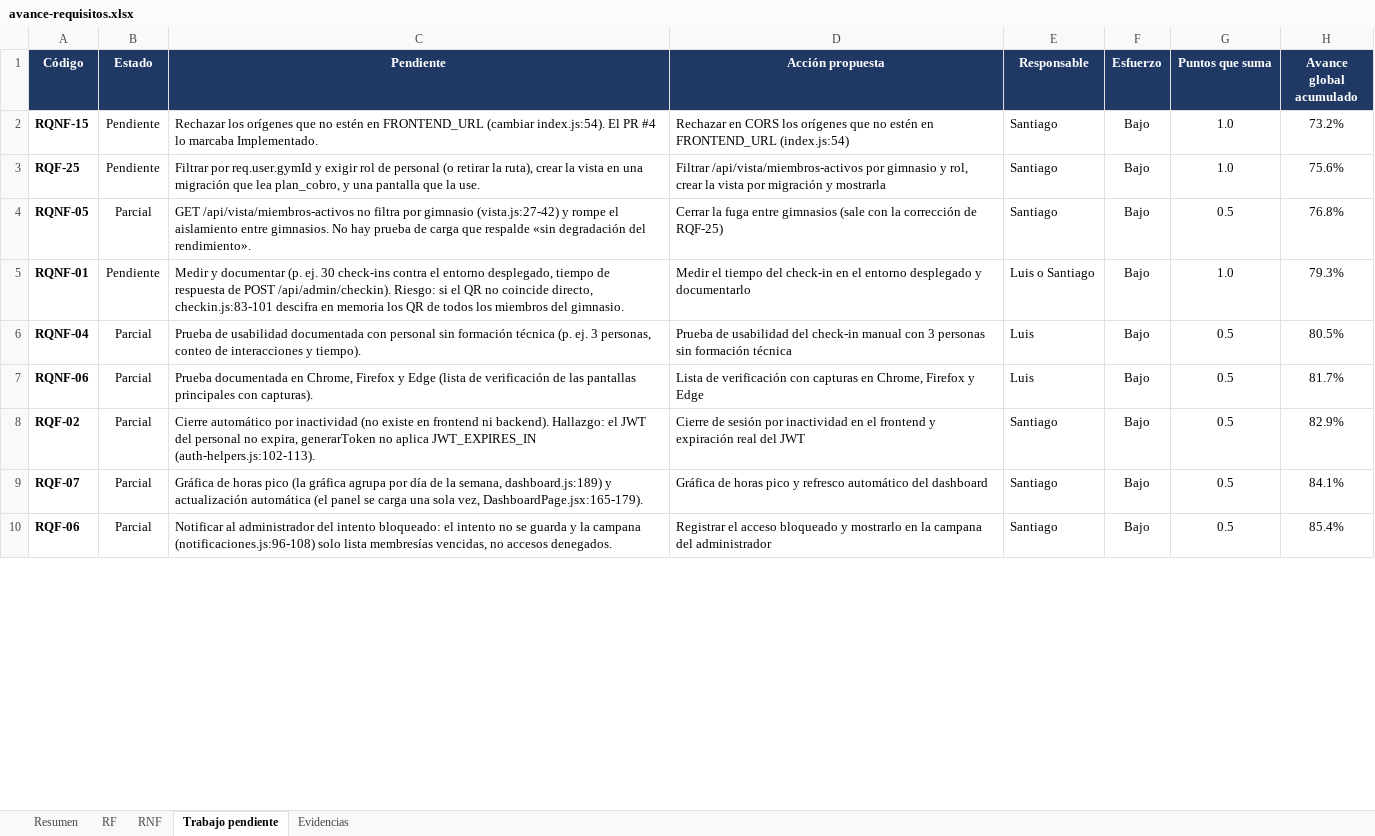
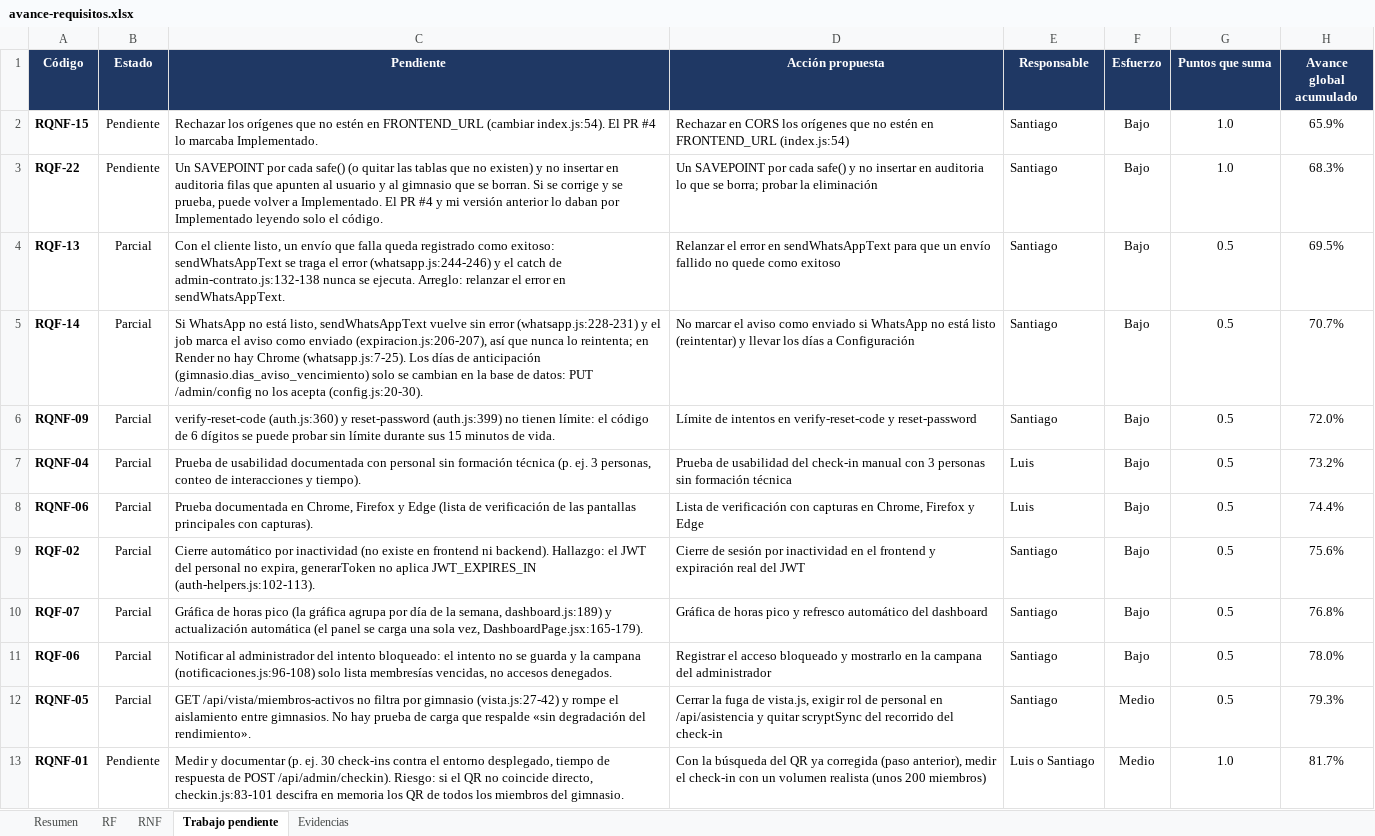
Before and after one commit to Luis140721/Proyecto_Fitloyalty, an Excel workbook: docs/avance-requisitos.xlsx, sheet Trabajo pendiente, drawn as a sheet; only a part is shown; values as stored, in another font and other column widths than the file's, no borders; conditional formats not drawn; removed rows and columns are numbered as before the commit, all else as after; the diff covers the shown part only; the diff names each change by its address in the sheet, - before the commit and + after, or states it on an @@ line.

Commit message:
docs(avance): aplica al Excel los hallazgos del verificador
Estados de RQF-13, RQF-14, RQNF-09 y RQNF-10 (Parcial) y RQF-22
(Pendiente), con su evidencia; riesgo de seguridad en RQF-17 y sin la
cita a la prueba E2E del flujo viejo por enlace; RQF-21 acotado al pago;
observacion de dias_prueba en RQF-16.
Trabajo pendiente: RQF-25 ya no suma en la ruta (es un duplicado y un
defecto) y RQNF-01 solo cuenta despues de corregir la busqueda del QR y
medir con unos 200 miembros.
Resultado con 41 requisitos: RF 65,4 %, RNF 60,0 %, global 63,4 %. Los
porcentajes siguen en formula para recalcularse si Luis retira
RQF-23 a RQF-26.

```diff
--- a/docs/avance-requisitos.xlsx (sheet Trabajo pendiente)
+++ b/docs/avance-requisitos.xlsx (sheet Trabajo pendiente)
-H2 (Avance global acumulado): 73.2%
+H2 (Avance global acumulado): 65.9%
-A3 (Código): RQF-25
+A3 (Código): RQF-22
-C3 (Pendiente): Filtrar por req.user.gymId y exigir rol de personal (o retirar la ruta), crear la vista en una migración que lea plan_cobro, y una pantalla que la use.
+C3 (Pendiente): Un SAVEPOINT por cada safe() (o quitar las tablas que no existen) y no insertar en auditoria filas que apunten al usuario y al gimnasio que se borran. Si se corrige y se prueba, puede volver a Implementado. El PR #4 y mi versión anterior lo daban por Implementado leyendo solo el código.
-D3 (Acción propuesta): Filtrar /api/vista/miembros-activos por gimnasio y rol, crear la vista por migración y mostrarla
+D3 (Acción propuesta): Un SAVEPOINT por cada safe() y no insertar en auditoria lo que se borra; probar la eliminación
-H3 (Avance global acumulado): 75.6%
+H3 (Avance global acumulado): 68.3%
+row 4: RQF-13 | Parcial | Con el cliente listo, un envío que falla queda registrado como exitoso: sendWhatsAppText se traga el error (whatsapp.js:244-246) y el catch de admin-contrato.js:132-138 nunca se ejecuta. Arreglo: relanzar el error en sendWhatsAppText. | Relanzar el error en sendWhatsAppText para que un envío fallido no quede como exitoso | Santiago | Bajo | 0.5 | 69.5%
+row 5: RQF-14 | Parcial | Si WhatsApp no está listo, sendWhatsAppText vuelve sin error (whatsapp.js:228-231) y el job marca el aviso como enviado (expiracion.js:206-207), así que nunca lo reintenta; en Render no hay Chrome (whatsapp.js:7-25). Los días de anticipación (gimnasio.dias_aviso_vencimiento) solo se cambian en la base de datos: PUT /admin/config no los acepta (config.js:20-30). | No marcar el aviso como enviado si WhatsApp no está listo (reintentar) y llevar los días a Configuración | Santiago | Bajo | 0.5 | 70.7%
-A6 (Código): RQNF-05
+A6 (Código): RQNF-09
-C6 (Pendiente): GET /api/vista/miembros-activos no filtra por gimnasio (vista.js:27-42) y rompe el aislamiento entre gimnasios. No hay prueba de carga que respalde «sin degradación del rendimiento».
+C6 (Pendiente): verify-reset-code (auth.js:360) y reset-password (auth.js:399) no tienen límite: el código de 6 dígitos se puede probar sin límite durante sus 15 minutos de vida.
-D6 (Acción propuesta): Cerrar la fuga entre gimnasios (sale con la corrección de RQF-25)
+D6 (Acción propuesta): Límite de intentos en verify-reset-code y reset-password
-H6 (Avance global acumulado): 76.8%
+H6 (Avance global acumulado): 72.0%
-row 5: RQNF-01 | Pendiente | Medir y documentar (p. ej. 30 check-ins contra el entorno desplegado, tiempo de respuesta de POST /api/admin/checkin). Riesgo: si el QR no coincide directo, checkin.js:83-101 descifra en memoria los QR de todos los miembros del gimnasio. | Medir el tiempo del check-in en el entorno desplegado y documentarlo | Luis o Santiago | Bajo | 1.0 | 79.3%
-H7 (Avance global acumulado): 80.5%
+H7 (Avance global acumulado): 73.2%
-H8 (Avance global acumulado): 81.7%
+H8 (Avance global acumulado): 74.4%
-H9 (Avance global acumulado): 82.9%
+H9 (Avance global acumulado): 75.6%
-H10 (Avance global acumulado): 84.1%
+H10 (Avance global acumulado): 76.8%
-H11 (Avance global acumulado): 85.4%
+H11 (Avance global acumulado): 78.0%
+row 12: RQNF-05 | Parcial | GET /api/vista/miembros-activos no filtra por gimnasio (vista.js:27-42) y rompe el aislamiento entre gimnasios. No hay prueba de carga que respalde «sin degradación del rendimiento». | Cerrar la fuga de vista.js, exigir rol de personal en /api/asistencia y quitar scryptSync del recorrido del check-in | Santiago | Medio | 0.5 | 79.3%
+row 13: RQNF-01 | Pendiente | Medir y documentar (p. ej. 30 check-ins contra el entorno desplegado, tiempo de respuesta de POST /api/admin/checkin). Riesgo: si el QR no coincide directo, checkin.js:83-101 descifra en memoria los QR de todos los miembros del gimnasio. | Con la búsqueda del QR ya corregida (paso anterior), medir el check-in con un volumen realista (unos 200 miembros) | Luis o Santiago | Medio | 1.0 | 81.7%
```
Also changed, not shown: 2 added rows and 8 edited cells elsewhere in this sheet, sheet Evidencias, sheet Resumen, sheet RNF, sheet RF, formulas that keep their value, charts or pictures.
